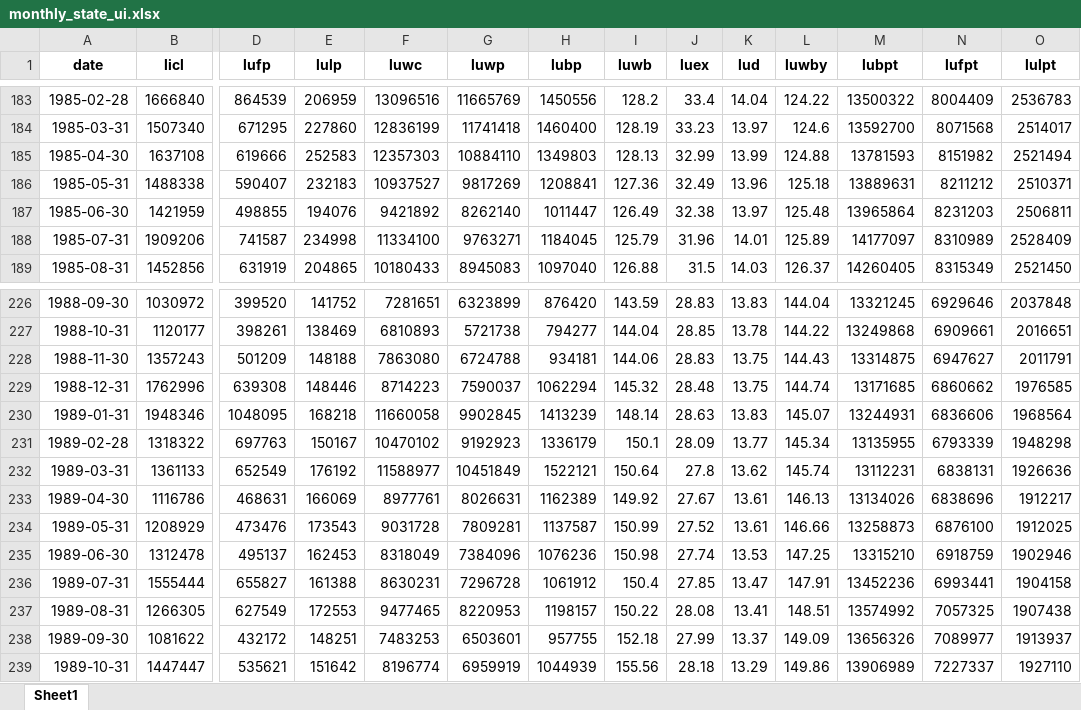
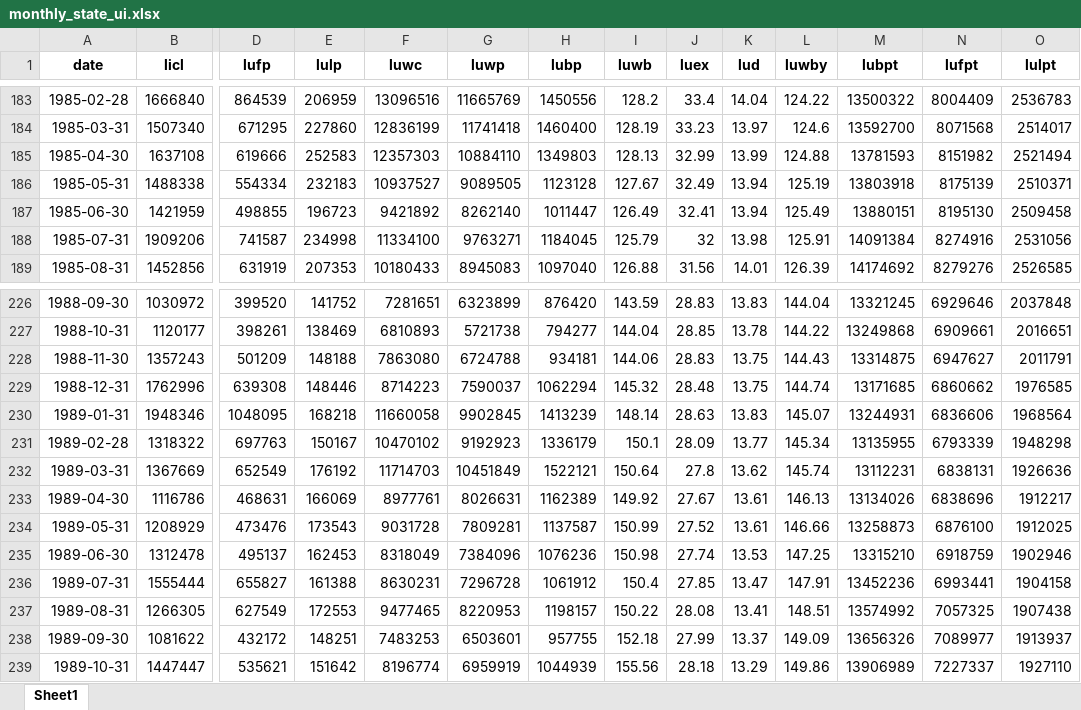
Before and after one commit to malcalakovalski/fim-pkg, an Excel workbook: data/monthly_state_ui.xlsx, sheet Sheet1, drawn as a sheet; only a part is shown, gaps mark what is left out; values as stored, in another font and other column widths than the file's, no borders; the diff covers the shown part only; the diff names each change by its address in the sheet, - before the commit and + after, or states it on an @@ line.

Commit message:
Forecast sheet prep

```diff
--- a/data/monthly_state_ui.xlsx (sheet Sheet1)
+++ b/data/monthly_state_ui.xlsx (sheet Sheet1)
-D186 (lufp): 590407
+D186 (lufp): 554334
-G186 (luwp): 9817269
+G186 (luwp): 9089505
-H186 (lubp): 1208841
+H186 (lubp): 1123128
-I186 (luwb): 127.36
+I186 (luwb): 127.67
-K186 (lud): 13.96
+K186 (lud): 13.94
-L186 (luwby): 125.18
+L186 (luwby): 125.19
-M186 (lubpt): 13889631
+M186 (lubpt): 13803918
-N186 (lufpt): 8211212
+N186 (lufpt): 8175139
-E187 (lulp): 194076
+E187 (lulp): 196723
-J187 (luex): 32.38
+J187 (luex): 32.41
-K187 (lud): 13.97
+K187 (lud): 13.94
-L187 (luwby): 125.48
+L187 (luwby): 125.49
-M187 (lubpt): 13965864
+M187 (lubpt): 13880151
-N187 (lufpt): 8231203
+N187 (lufpt): 8195130
-O187 (lulpt): 2506811
+O187 (lulpt): 2509458
-J188 (luex): 31.96
+J188 (luex): 32
-K188 (lud): 14.01
+K188 (lud): 13.98
-L188 (luwby): 125.89
+L188 (luwby): 125.91
-M188 (lubpt): 14177097
+M188 (lubpt): 14091384
-N188 (lufpt): 8310989
+N188 (lufpt): 8274916
-O188 (lulpt): 2528409
+O188 (lulpt): 2531056
-E189 (lulp): 204865
+E189 (lulp): 207353
-J189 (luex): 31.5
+J189 (luex): 31.56
-K189 (lud): 14.03
+K189 (lud): 14.01
-L189 (luwby): 126.37
+L189 (luwby): 126.39
-M189 (lubpt): 14260405
+M189 (lubpt): 14174692
-N189 (lufpt): 8315349
+N189 (lufpt): 8279276
-O189 (lulpt): 2521450
+O189 (lulpt): 2526585
-B232 (licl): 1361133
+B232 (licl): 1367669
-F232 (luwc): 11588977
+F232 (luwc): 11714703
```
Also changed, not shown: 1 added row and 292 edited cells elsewhere in this sheet, 2 other files.
